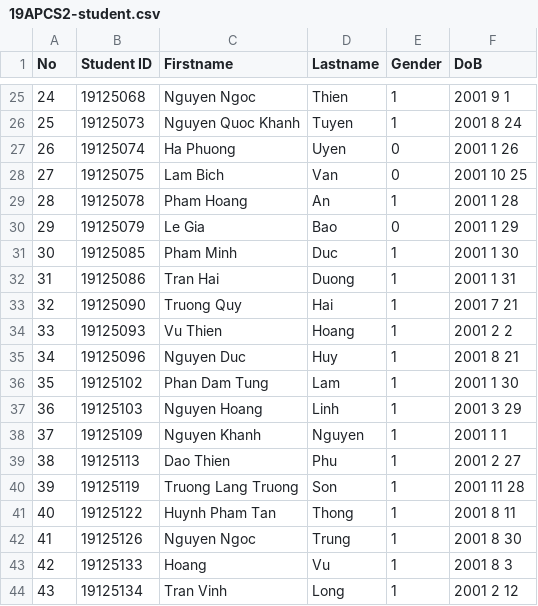
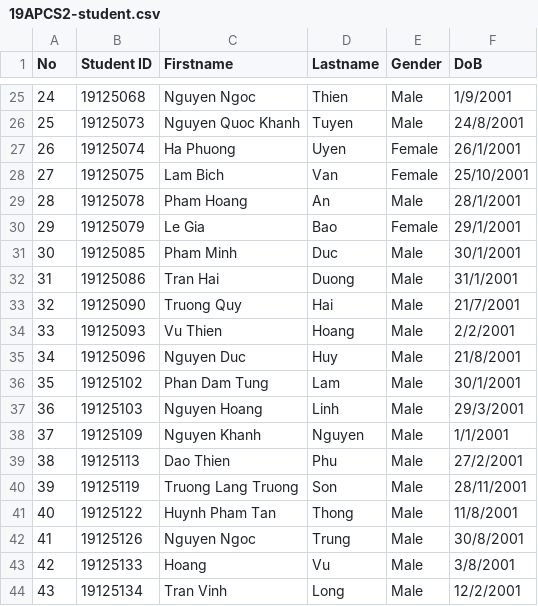
Before and after one commit to kdnminh-wolfris/student-management-system, a CSV file: csv files/19APCS2-student.csv, drawn as a sheet; only a part is shown, gaps mark what is left out; the diff covers the shown part only.

```diff
--- a/csv files/19APCS2-student.csv
+++ b/csv files/19APCS2-student.csv
@@ -25,20 +25,20 @@ No,Student ID,Firstname,Lastname,Gender,DoB
-24,19125068,Nguyen Ngoc,Thien,1,2001 9 1
-25,19125073,Nguyen Quoc Khanh,Tuyen,1,2001 8 24
-26,19125074,Ha Phuong,Uyen,0,2001 1 26
-27,19125075,Lam Bich,Van,0,2001 10 25
-28,19125078,Pham Hoang,An,1,2001 1 28
-29,19125079,Le Gia,Bao,0,2001 1 29
-30,19125085,Pham Minh,Duc,1,2001 1 30
-31,19125086,Tran Hai,Duong,1,2001 1 31
-32,19125090,Truong Quy,Hai,1,2001 7 21
-33,19125093,Vu Thien,Hoang,1,2001 2 2
-34,19125096,Nguyen Duc,Huy,1,2001 8 21
-35,19125102,Phan Dam Tung,Lam,1,2001 1 30
-36,19125103,Nguyen Hoang,Linh,1,2001 3 29
-37,19125109,Nguyen Khanh,Nguyen,1,2001 1 1
-38,19125113,Dao Thien,Phu,1,2001 2 27
-39,19125119,Truong Lang Truong,Son,1,2001 11 28
-40,19125122,Huynh Pham Tan,Thong,1,2001 8 11
-41,19125126,Nguyen Ngoc,Trung,1,2001 8 30
-42,19125133,Hoang,Vu,1,2001 8 3
-43,19125134,Tran Vinh,Long,1,2001 2 12
+24,19125068,Nguyen Ngoc,Thien,Male,1/9/2001
+25,19125073,Nguyen Quoc Khanh,Tuyen,Male,24/8/2001
+26,19125074,Ha Phuong,Uyen,Female,26/1/2001
+27,19125075,Lam Bich,Van,Female,25/10/2001
+28,19125078,Pham Hoang,An,Male,28/1/2001
+29,19125079,Le Gia,Bao,Female,29/1/2001
+30,19125085,Pham Minh,Duc,Male,30/1/2001
+31,19125086,Tran Hai,Duong,Male,31/1/2001
+32,19125090,Truong Quy,Hai,Male,21/7/2001
+33,19125093,Vu Thien,Hoang,Male,2/2/2001
+34,19125096,Nguyen Duc,Huy,Male,21/8/2001
+35,19125102,Phan Dam Tung,Lam,Male,30/1/2001
+36,19125103,Nguyen Hoang,Linh,Male,29/3/2001
+37,19125109,Nguyen Khanh,Nguyen,Male,1/1/2001
+38,19125113,Dao Thien,Phu,Male,27/2/2001
+39,19125119,Truong Lang Truong,Son,Male,28/11/2001
+40,19125122,Huynh Pham Tan,Thong,Male,11/8/2001
+41,19125126,Nguyen Ngoc,Trung,Male,30/8/2001
+42,19125133,Hoang,Vu,Male,3/8/2001
+43,19125134,Tran Vinh,Long,Male,12/2/2001
```
Also changed, not shown: 46 edited cells elsewhere in this file, 27 other files.
